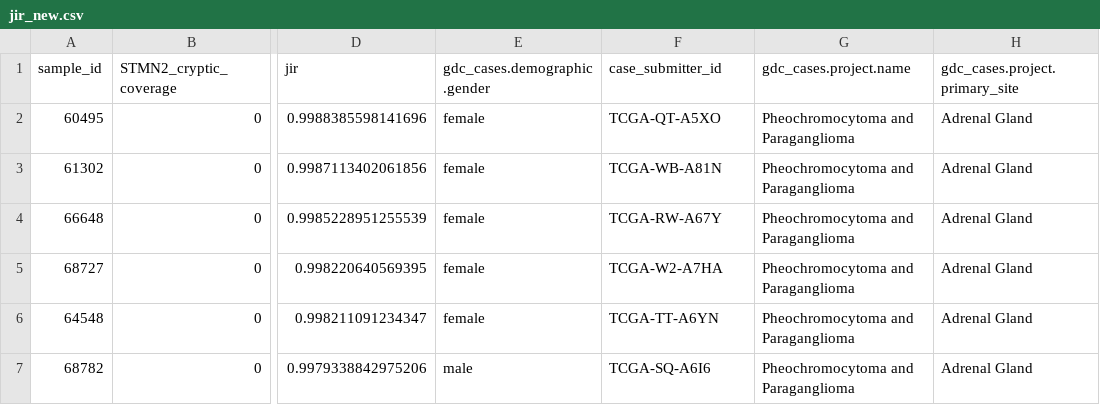
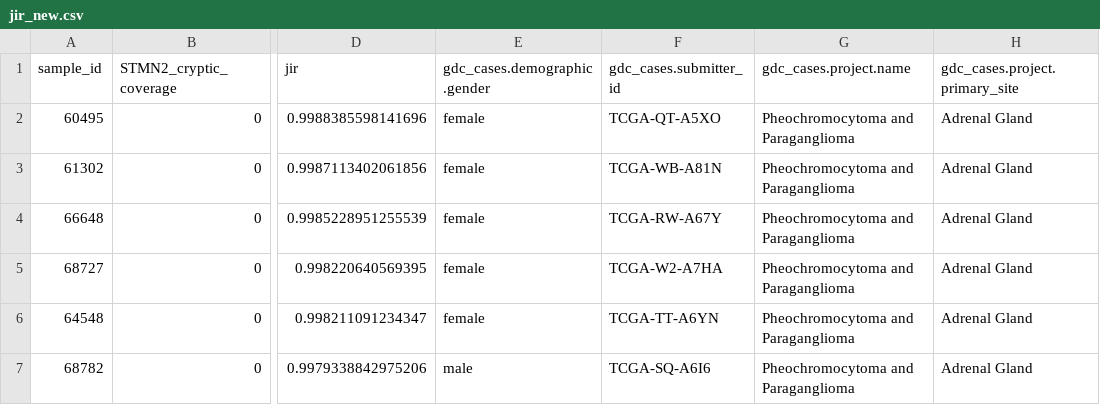
Before and after one commit to NimraAslam23/spliced-reads, a CSV file: lcm/jir_new.csv, drawn as a sheet; only a part is shown, gaps mark what is left out; the diff names each change by its address in the sheet, - before the commit and + after, or states it on an @@ line.

```diff
--- a/lcm/jir_new.csv
+++ b/lcm/jir_new.csv
-F1: case_submitter_id
+F1: gdc_cases.submitter_id
```
Also changed, not shown: 7 other files.
